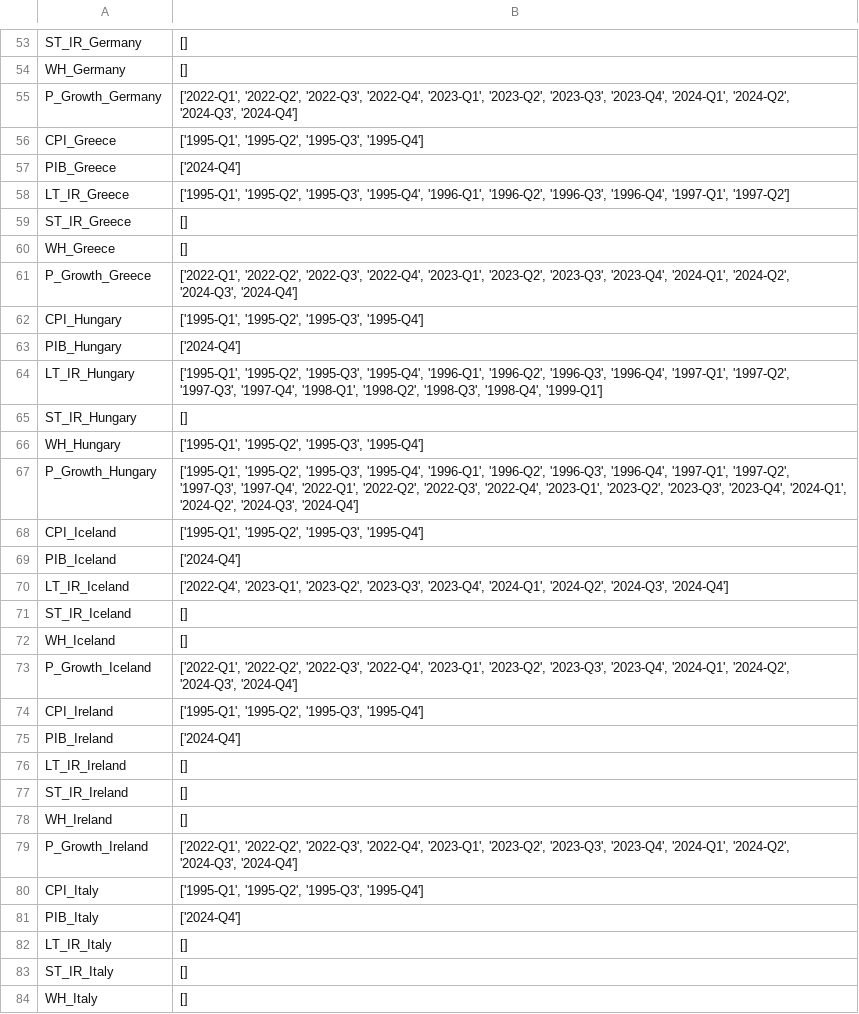
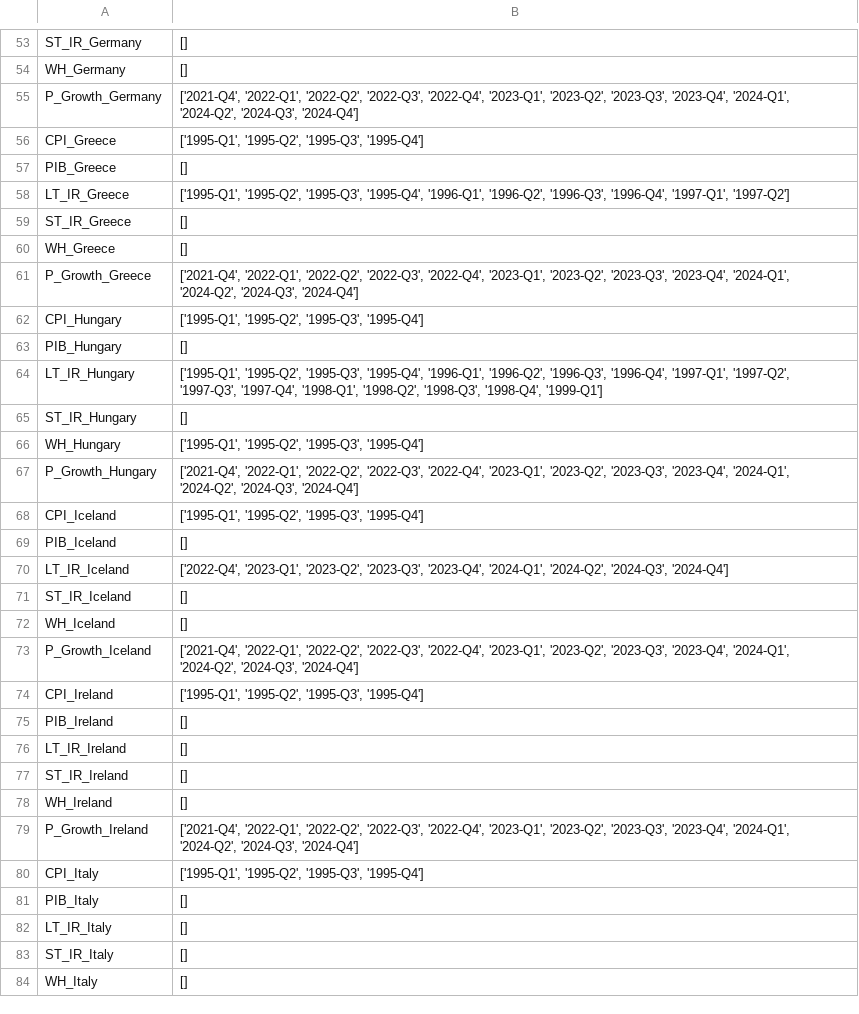
Before and after one commit to enriquealarcon01/Stat-App, a CSV file: df_nan.csv, drawn as a sheet; only a part is shown, gaps mark what is left out; the diff covers the shown part only.

```diff
--- a/df_nan.csv
+++ b/df_nan.csv
@@ -54,5 +54,5 @@ ST_IR_Germany,[]
 WH_Germany,[]
-P_Growth_Germany,"['2022-Q1', '2022-Q2', '2022-Q3', '2022-Q4', '2023-Q1', '2023-Q2', '2023-Q3', '2023-Q4', '2024-Q1', '2024-Q2', '2024-Q3', '2024-Q4']"
+P_Growth_Germany,"['2021-Q4', '2022-Q1', '2022-Q2', '2022-Q3', '2022-Q4', '2023-Q1', '2023-Q2', '2023-Q3', '2023-Q4', '2024-Q1', '2024-Q2', '2024-Q3', '2024-Q4']"
 CPI_Greece,"['1995-Q1', '1995-Q2', '1995-Q3', '1995-Q4']"
-PIB_Greece,['2024-Q4']
+PIB_Greece,[]
 LT_IR_Greece,"['1995-Q1', '1995-Q2', '1995-Q3', '1995-Q4', '1996-Q1', '1996-Q2', '1996-Q3', '1996-Q4', '1997-Q1', '1997-Q2']"
@@ -60,5 +60,5 @@ ST_IR_Greece,[]
 WH_Greece,[]
-P_Growth_Greece,"['2022-Q1', '2022-Q2', '2022-Q3', '2022-Q4', '2023-Q1', '2023-Q2', '2023-Q3', '2023-Q4', '2024-Q1', '2024-Q2', '2024-Q3', '2024-Q4']"
+P_Growth_Greece,"['2021-Q4', '2022-Q1', '2022-Q2', '2022-Q3', '2022-Q4', '2023-Q1', '2023-Q2', '2023-Q3', '2023-Q4', '2024-Q1', '2024-Q2', '2024-Q3', '2024-Q4']"
 CPI_Hungary,"['1995-Q1', '1995-Q2', '1995-Q3', '1995-Q4']"
-PIB_Hungary,['2024-Q4']
+PIB_Hungary,[]
 LT_IR_Hungary,"['1995-Q1', '1995-Q2', '1995-Q3', '1995-Q4', '1996-Q1', '1996-Q2', '1996-Q3', '1996-Q4', '1997-Q1', '1997-Q2', '1997-Q3', '1997-Q4', '1998-Q1', '1998-Q2', '1998-Q3', '1998-Q4', '1999-Q1']"
@@ -66,5 +66,5 @@ ST_IR_Hungary,[]
 WH_Hungary,"['1995-Q1', '1995-Q2', '1995-Q3', '1995-Q4']"
-P_Growth_Hungary,"['1995-Q1', '1995-Q2', '1995-Q3', '1995-Q4', '1996-Q1', '1996-Q2', '1996-Q3', '1996-Q4', '1997-Q1', '1997-Q2', '1997-Q3', '1997-Q4', '2022-Q1', '2022-Q2', '2022-Q3', '2022-Q4', '2023-Q1', '2023-Q2', '2023-Q3', '2023-Q4', '2024-Q1', '2024-Q2', '2024-Q3', '2024-Q4']"
+P_Growth_Hungary,"['2021-Q4', '2022-Q1', '2022-Q2', '2022-Q3', '2022-Q4', '2023-Q1', '2023-Q2', '2023-Q3', '2023-Q4', '2024-Q1', '2024-Q2', '2024-Q3', '2024-Q4']"
 CPI_Iceland,"['1995-Q1', '1995-Q2', '1995-Q3', '1995-Q4']"
-PIB_Iceland,['2024-Q4']
+PIB_Iceland,[]
 LT_IR_Iceland,"['2022-Q4', '2023-Q1', '2023-Q2', '2023-Q3', '2023-Q4', '2024-Q1', '2024-Q2', '2024-Q3', '2024-Q4']"
@@ -72,5 +72,5 @@ ST_IR_Iceland,[]
 WH_Iceland,[]
-P_Growth_Iceland,"['2022-Q1', '2022-Q2', '2022-Q3', '2022-Q4', '2023-Q1', '2023-Q2', '2023-Q3', '2023-Q4', '2024-Q1', '2024-Q2', '2024-Q3', '2024-Q4']"
+P_Growth_Iceland,"['2021-Q4', '2022-Q1', '2022-Q2', '2022-Q3', '2022-Q4', '2023-Q1', '2023-Q2', '2023-Q3', '2023-Q4', '2024-Q1', '2024-Q2', '2024-Q3', '2024-Q4']"
 CPI_Ireland,"['1995-Q1', '1995-Q2', '1995-Q3', '1995-Q4']"
-PIB_Ireland,['2024-Q4']
+PIB_Ireland,[]
 LT_IR_Ireland,[]
@@ -78,5 +78,5 @@ ST_IR_Ireland,[]
 WH_Ireland,[]
-P_Growth_Ireland,"['2022-Q1', '2022-Q2', '2022-Q3', '2022-Q4', '2023-Q1', '2023-Q2', '2023-Q3', '2023-Q4', '2024-Q1', '2024-Q2', '2024-Q3', '2024-Q4']"
+P_Growth_Ireland,"['2021-Q4', '2022-Q1', '2022-Q2', '2022-Q3', '2022-Q4', '2023-Q1', '2023-Q2', '2023-Q3', '2023-Q4', '2024-Q1', '2024-Q2', '2024-Q3', '2024-Q4']"
 CPI_Italy,"['1995-Q1', '1995-Q2', '1995-Q3', '1995-Q4']"
-PIB_Italy,['2024-Q4']
+PIB_Italy,[]
 LT_IR_Italy,[]
```
Also changed, not shown: 28 added rows and 38 edited cells elsewhere in this file, 2 other files.
